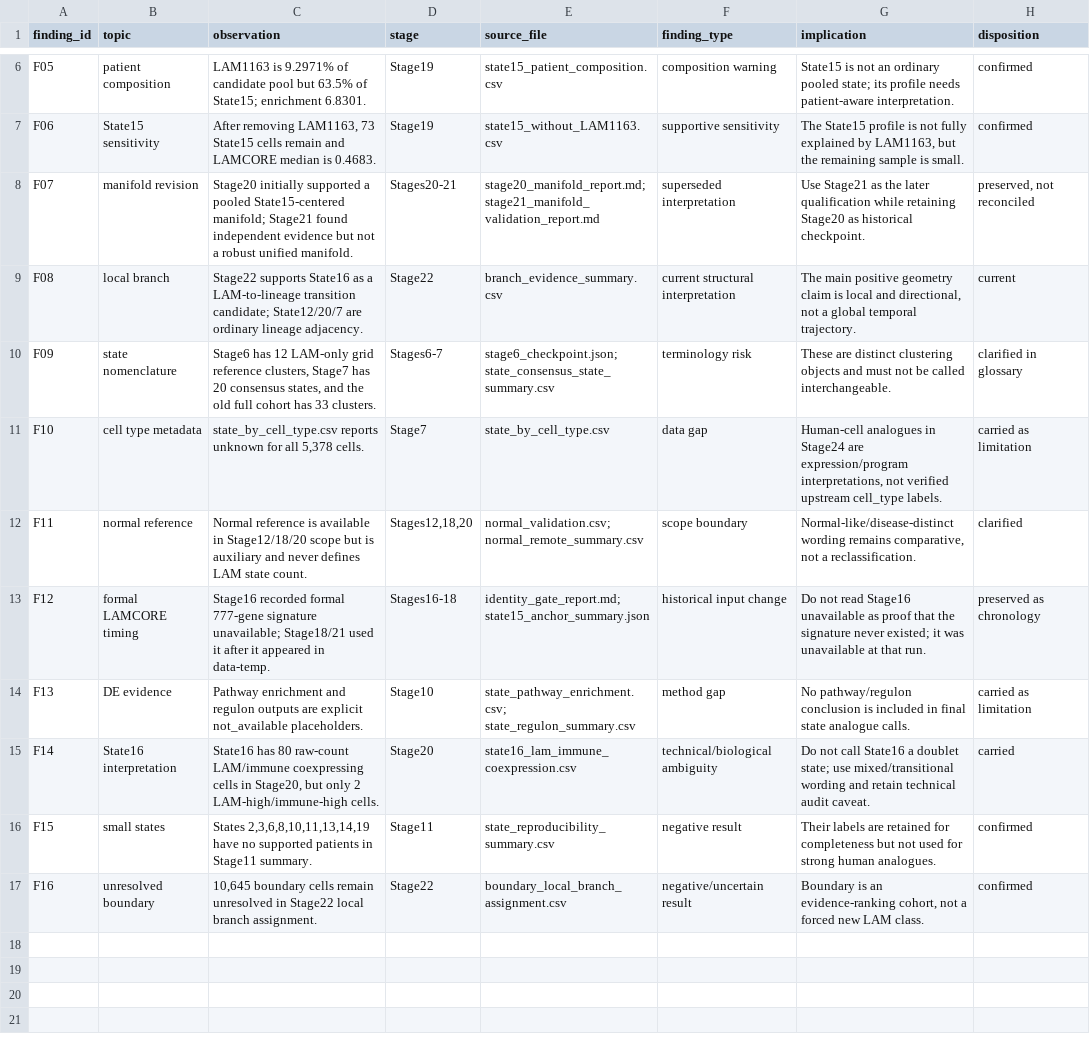
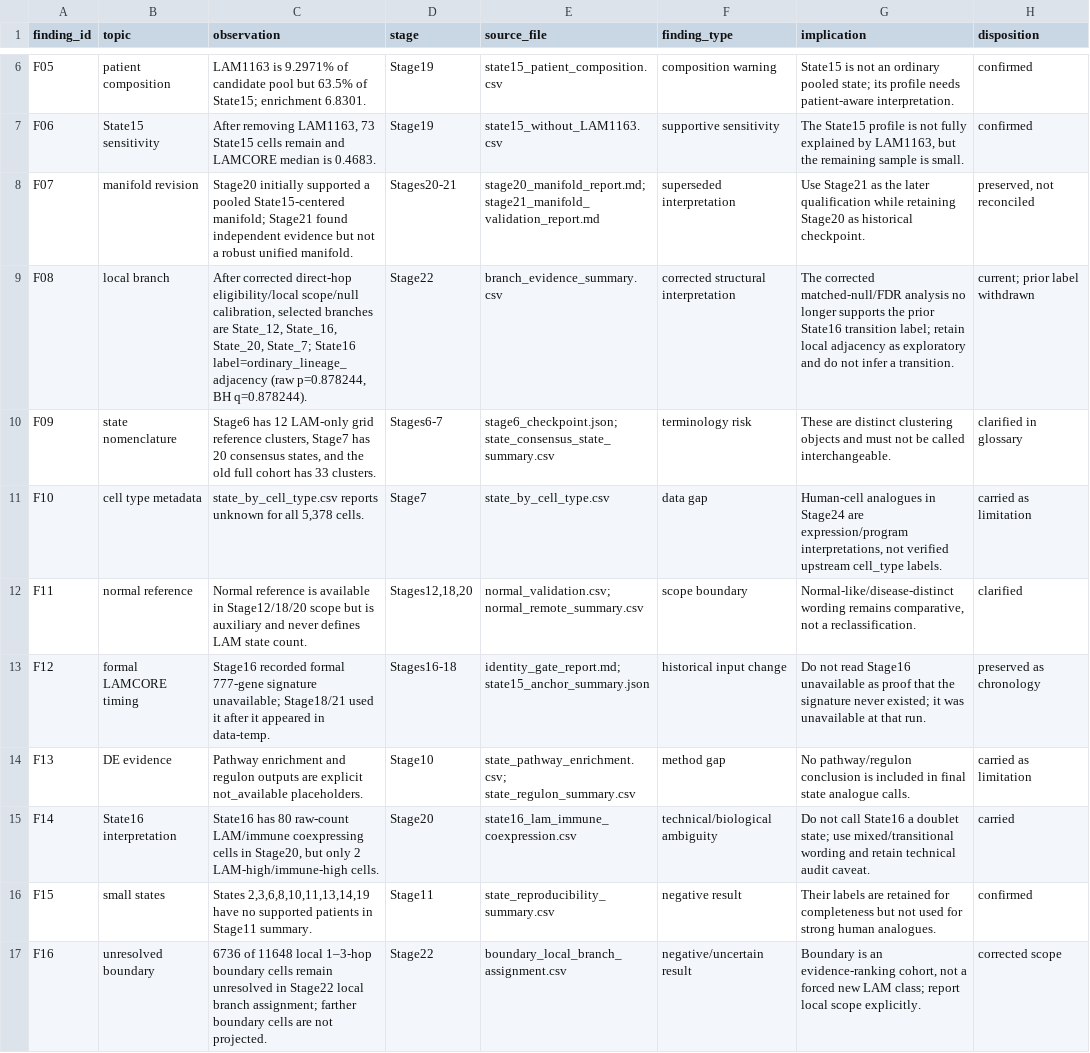
Before and after one commit to yimjr/LAM-Research, a CSV file: LAM-State-Modeling/results/stage24_final/other_findings_registry.csv, drawn as a sheet; only a part is shown, gaps mark what is left out.

```diff
--- a/LAM-State-Modeling/results/stage24_final/other_findings_registry.csv
+++ b/LAM-State-Modeling/results/stage24_final/other_findings_registry.csv
@@ -8,3 +8,3 @@ F06,State15 sensitivity,"After removing LAM1163, 73 State15 cells remain and LAM
 F07,manifold revision,Stage20 initially supported a pooled State15-centered manifold; Stage21 found independent evidence but not a robust unified manifold.,Stages20-21,stage20_manifold_report.md; stage21_manifold_validation_report.md,superseded interpretation,Use Stage21 as the later qualification while retaining Stage20 as historical checkpoint.,"preserved, not reconciled"
-F08,local branch,Stage22 supports State16 as a LAM-to-lineage transition candidate; State12/20/7 are ordinary lineage adjacency.,Stage22,branch_evidence_summary.csv,current structural interpretation,"The main positive geometry claim is local and directional, not a global temporal trajectory.",current
+F08,local branch,"After corrected direct-hop eligibility/local scope/null calibration, selected branches are State_12, State_16, State_20, State_7; State16 label=ordinary_lineage_adjacency (raw p=0.878244, BH q=0.878244).",Stage22,branch_evidence_summary.csv,corrected structural interpretation,The corrected matched-null/FDR analysis no longer supports the prior State16 transition label; retain local adjacency as exploratory and do not infer a transition.,current; prior label withdrawn
 F09,state nomenclature,"Stage6 has 12 LAM-only grid reference clusters, Stage7 has 20 consensus states, and the old full cohort has 33 clusters.",Stages6-7,stage6_checkpoint.json; state_consensus_state_summary.csv,terminology risk,These are distinct clustering objects and must not be called interchangeable.,clarified in glossary
@@ -16,2 +16,2 @@ F14,State16 interpretation,"State16 has 80 raw-count LAM/immune coexpressing cel
 F15,small states,"States 2,3,6,8,10,11,13,14,19 have no supported patients in Stage11 summary.",Stage11,state_reproducibility_summary.csv,negative result,Their labels are retained for completeness but not used for strong human analogues.,confirmed
-F16,unresolved boundary,"10,645 boundary cells remain unresolved in Stage22 local branch assignment.",Stage22,boundary_local_branch_assignment.csv,negative/uncertain result,"Boundary is an evidence-ranking cohort, not a forced new LAM class.",confirmed
+F16,unresolved boundary,6736 of 11648 local 1–3-hop boundary cells remain unresolved in Stage22 local branch assignment; farther boundary cells are not projected.,Stage22,boundary_local_branch_assignment.csv,negative/uncertain result,"Boundary is an evidence-ranking cohort, not a forced new LAM class; report local scope explicitly.",corrected scope
```
Also changed, not shown: LAM-State-Modeling/results/stage22/branch_evidence_summary.csv, LAM-State-Modeling/results/stage22/state16_branch_position.csv, 48 other files.
